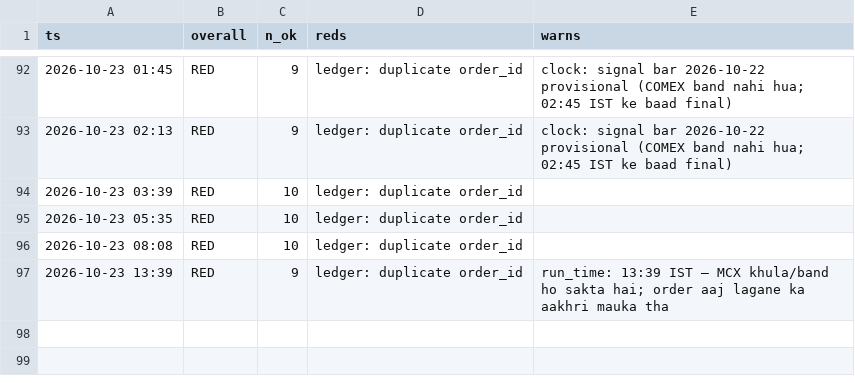
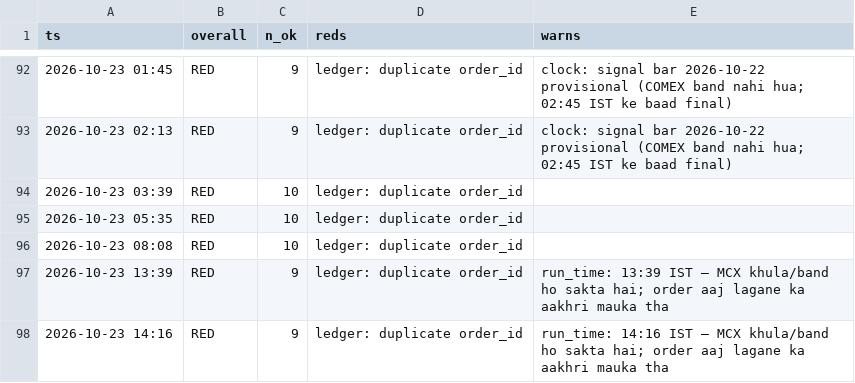
Before and after one commit to abhayv7272/ms-gold-algo, a CSV file: data/algo/health_log.csv, drawn as a sheet; only a part is shown, gaps mark what is left out.

```diff
--- a/data/algo/health_log.csv
+++ b/data/algo/health_log.csv
@@ -97 +97,2 @@ ts,overall,n_ok,reds,warns
 2026-10-23 13:39,RED,9,ledger: duplicate order_id,run_time: 13:39 IST — MCX khula/band ho sakta hai; order aaj lagane ka aakhri mauka tha
+2026-10-23 14:16,RED,9,ledger: duplicate order_id,run_time: 14:16 IST — MCX khula/band ho sakta hai; order aaj lagane ka aakhri mauka tha
```
Also changed, not shown: data/algo/live_tail.csv, 2 other files.
